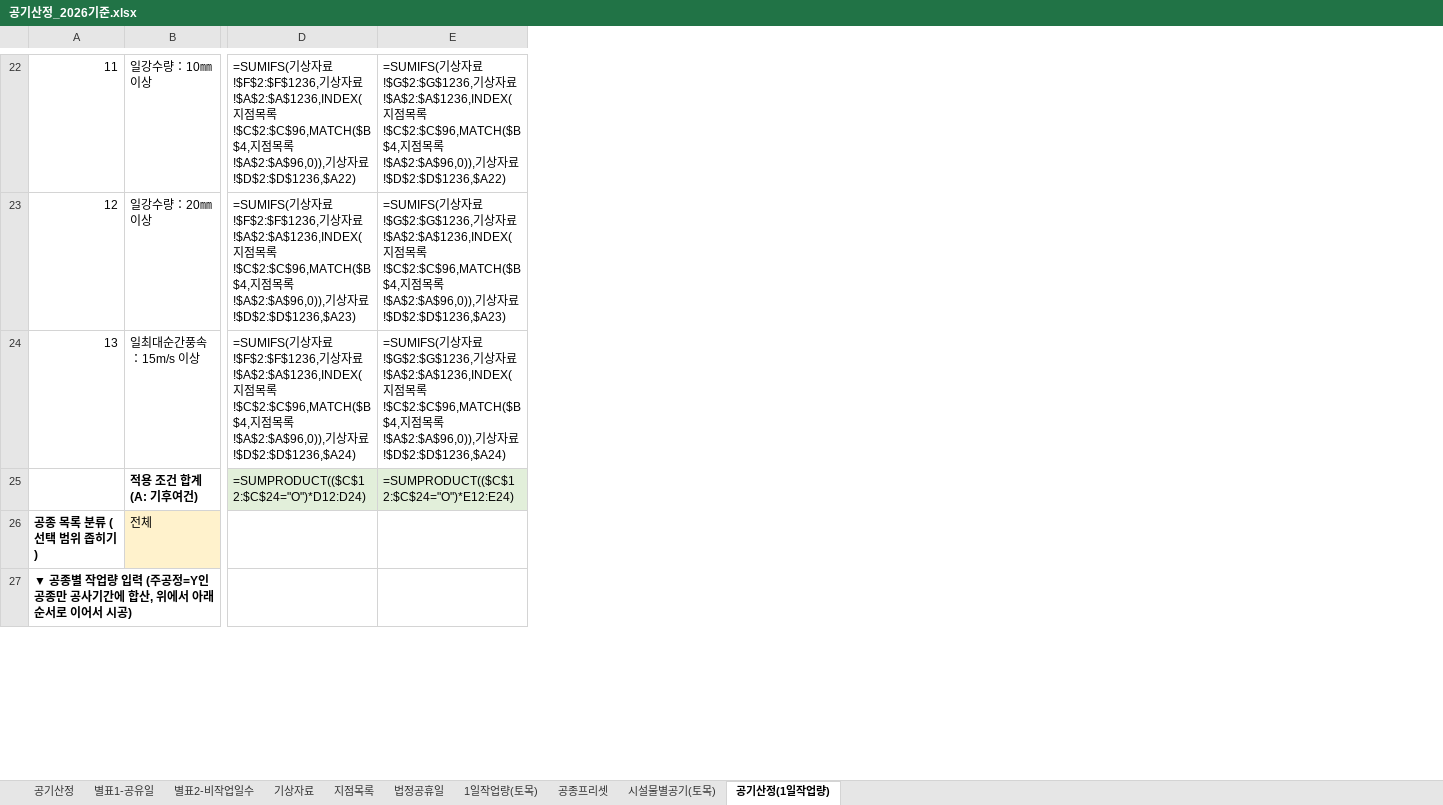
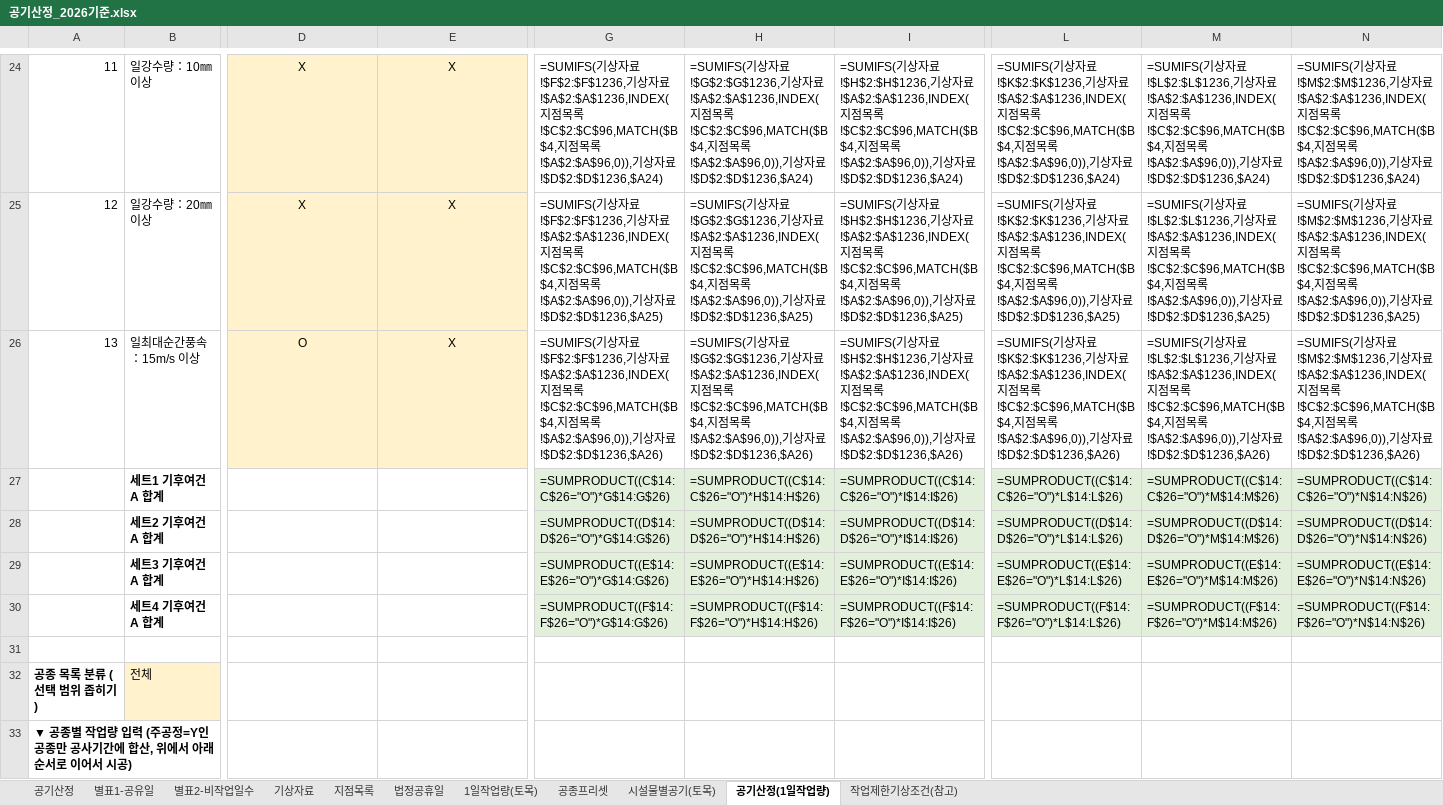
Before and after one commit to eunna2520-netizen/business, an Excel workbook: 공기산정_2026기준.xlsx, sheet 공기산정(1일작업량), drawn as a sheet; only a part is shown, gaps mark what is left out; values as stored, in another font and other column widths than the file's, no borders; formulas without a stored value are shown as written; addresses are those after the commit; rows hold the shown columns only; the diff covers the shown part only; the diff names each change by its address in the sheet, - before the commit and + after, or states it on an @@ line.

```diff
--- a/공기산정_2026기준.xlsx (sheet 공기산정(1일작업량))
+++ b/공기산정_2026기준.xlsx (sheet 공기산정(1일작업량))
+sheet tab: 작업제한기상조건(참고)
+column G, rows 24-26: =SUMIFS(기상자료!$F$2:$F$1236,기상자료!$A$2:$A$1236,INDEX(지점목록!$C$2:$C$96,MATCH($B$4,지점목록!$A$2:$A$96,0)),기상자료!$D$2:$D$1236,$A24) | =SUMIFS(기상자료!$F$2:$F$1236,기상자료!$A$2:$A$1236,INDEX(지점목록!$C$2:$C$96,MATCH($B$4,지점목록!$A$2:$A$96,0)),기상자료!$D$2:$D$1236,$A25) | =SUMIFS(기상자료!$F$2:$F$1236,기상자료!$A$2:$A$1236,INDEX(지점목록!$C$2:$C$96,MATCH($B$4,지점목록!$A$2:$A$96,0)),기상자료!$D$2:$D$1236,$A26)
+column H, rows 24-26: =SUMIFS(기상자료!$G$2:$G$1236,기상자료!$A$2:$A$1236,INDEX(지점목록!$C$2:$C$96,MATCH($B$4,지점목록!$A$2:$A$96,0)),기상자료!$D$2:$D$1236,$A24) | =SUMIFS(기상자료!$G$2:$G$1236,기상자료!$A$2:$A$1236,INDEX(지점목록!$C$2:$C$96,MATCH($B$4,지점목록!$A$2:$A$96,0)),기상자료!$D$2:$D$1236,$A25) | =SUMIFS(기상자료!$G$2:$G$1236,기상자료!$A$2:$A$1236,INDEX(지점목록!$C$2:$C$96,MATCH($B$4,지점목록!$A$2:$A$96,0)),기상자료!$D$2:$D$1236,$A26)
+column I, rows 24-26: =SUMIFS(기상자료!$H$2:$H$1236,기상자료!$A$2:$A$1236,INDEX(지점목록!$C$2:$C$96,MATCH($B$4,지점목록!$A$2:$A$96,0)),기상자료!$D$2:$D$1236,$A24) | =SUMIFS(기상자료!$H$2:$H$1236,기상자료!$A$2:$A$1236,INDEX(지점목록!$C$2:$C$96,MATCH($B$4,지점목록!$A$2:$A$96,0)),기상자료!$D$2:$D$1236,$A25) | =SUMIFS(기상자료!$H$2:$H$1236,기상자료!$A$2:$A$1236,INDEX(지점목록!$C$2:$C$96,MATCH($B$4,지점목록!$A$2:$A$96,0)),기상자료!$D$2:$D$1236,$A26)
+column L, rows 24-26: =SUMIFS(기상자료!$K$2:$K$1236,기상자료!$A$2:$A$1236,INDEX(지점목록!$C$2:$C$96,MATCH($B$4,지점목록!$A$2:$A$96,0)),기상자료!$D$2:$D$1236,$A24) | =SUMIFS(기상자료!$K$2:$K$1236,기상자료!$A$2:$A$1236,INDEX(지점목록!$C$2:$C$96,MATCH($B$4,지점목록!$A$2:$A$96,0)),기상자료!$D$2:$D$1236,$A25) | =SUMIFS(기상자료!$K$2:$K$1236,기상자료!$A$2:$A$1236,INDEX(지점목록!$C$2:$C$96,MATCH($B$4,지점목록!$A$2:$A$96,0)),기상자료!$D$2:$D$1236,$A26)
+column M, rows 24-26: =SUMIFS(기상자료!$L$2:$L$1236,기상자료!$A$2:$A$1236,INDEX(지점목록!$C$2:$C$96,MATCH($B$4,지점목록!$A$2:$A$96,0)),기상자료!$D$2:$D$1236,$A24) | =SUMIFS(기상자료!$L$2:$L$1236,기상자료!$A$2:$A$1236,INDEX(지점목록!$C$2:$C$96,MATCH($B$4,지점목록!$A$2:$A$96,0)),기상자료!$D$2:$D$1236,$A25) | =SUMIFS(기상자료!$L$2:$L$1236,기상자료!$A$2:$A$1236,INDEX(지점목록!$C$2:$C$96,MATCH($B$4,지점목록!$A$2:$A$96,0)),기상자료!$D$2:$D$1236,$A26)
+column N, rows 24-26: =SUMIFS(기상자료!$M$2:$M$1236,기상자료!$A$2:$A$1236,INDEX(지점목록!$C$2:$C$96,MATCH($B$4,지점목록!$A$2:$A$96,0)),기상자료!$D$2:$D$1236,$A24) | =SUMIFS(기상자료!$M$2:$M$1236,기상자료!$A$2:$A$1236,INDEX(지점목록!$C$2:$C$96,MATCH($B$4,지점목록!$A$2:$A$96,0)),기상자료!$D$2:$D$1236,$A25) | =SUMIFS(기상자료!$M$2:$M$1236,기상자료!$A$2:$A$1236,INDEX(지점목록!$C$2:$C$96,MATCH($B$4,지점목록!$A$2:$A$96,0)),기상자료!$D$2:$D$1236,$A26)
@@ column A renumbered from row 2 down @@
@@ D24:E26 alignment: left → center, fill: none → #FFF2CC @@
-D24: =SUMIFS(기상자료!$F$2:$F$1236,기상자료!$A$2:$A$1236,INDEX(지점목록!$C$2:$C$96,MATCH($B$4,지점목록!$A$2:$A$96,0)),기상자료!$D$2:$D$1236,$A22)
+D24: X
-E24: =SUMIFS(기상자료!$G$2:$G$1236,기상자료!$A$2:$A$1236,INDEX(지점목록!$C$2:$C$96,MATCH($B$4,지점목록!$A$2:$A$96,0)),기상자료!$D$2:$D$1236,$A22)
+E24: X
-D25: =SUMIFS(기상자료!$F$2:$F$1236,기상자료!$A$2:$A$1236,INDEX(지점목록!$C$2:$C$96,MATCH($B$4,지점목록!$A$2:$A$96,0)),기상자료!$D$2:$D$1236,$A23)
+D25: X
-E25: =SUMIFS(기상자료!$G$2:$G$1236,기상자료!$A$2:$A$1236,INDEX(지점목록!$C$2:$C$96,MATCH($B$4,지점목록!$A$2:$A$96,0)),기상자료!$D$2:$D$1236,$A23)
+E25: X
-D26: =SUMIFS(기상자료!$F$2:$F$1236,기상자료!$A$2:$A$1236,INDEX(지점목록!$C$2:$C$96,MATCH($B$4,지점목록!$A$2:$A$96,0)),기상자료!$D$2:$D$1236,$A24)
+D26: O
-E26: =SUMIFS(기상자료!$G$2:$G$1236,기상자료!$A$2:$A$1236,INDEX(지점목록!$C$2:$C$96,MATCH($B$4,지점목록!$A$2:$A$96,0)),기상자료!$D$2:$D$1236,$A24)
+E26: X
+row 27:  | 세트1 기후여건 A 합계 |  |  | =SUMPRODUCT((C$14:C$26="O")*G$14:G$26) | =SUMPRODUCT((C$14:C$26="O")*H$14:H$26) | =SUMPRODUCT((C$14:C$26="O")*I$14:I$26) | =SUMPRODUCT((C$14:C$26="O")*L$14:L$26) | =SUMPRODUCT((C$14:C$26="O")*M$14:M$26) | =SUMPRODUCT((C$14:C$26="O")*N$14:N$26)
+row 28:  | 세트2 기후여건 A 합계 |  |  | =SUMPRODUCT((D$14:D$26="O")*G$14:G$26) | =SUMPRODUCT((D$14:D$26="O")*H$14:H$26) | =SUMPRODUCT((D$14:D$26="O")*I$14:I$26) | =SUMPRODUCT((D$14:D$26="O")*L$14:L$26) | =SUMPRODUCT((D$14:D$26="O")*M$14:M$26) | =SUMPRODUCT((D$14:D$26="O")*N$14:N$26)
+row 29:  | 세트3 기후여건 A 합계 |  |  | =SUMPRODUCT((E$14:E$26="O")*G$14:G$26) | =SUMPRODUCT((E$14:E$26="O")*H$14:H$26) | =SUMPRODUCT((E$14:E$26="O")*I$14:I$26) | =SUMPRODUCT((E$14:E$26="O")*L$14:L$26) | =SUMPRODUCT((E$14:E$26="O")*M$14:M$26) | =SUMPRODUCT((E$14:E$26="O")*N$14:N$26)
+row 30:  | 세트4 기후여건 A 합계 |  |  | =SUMPRODUCT((F$14:F$26="O")*G$14:G$26) | =SUMPRODUCT((F$14:F$26="O")*H$14:H$26) | =SUMPRODUCT((F$14:F$26="O")*I$14:I$26) | =SUMPRODUCT((F$14:F$26="O")*L$14:L$26) | =SUMPRODUCT((F$14:F$26="O")*M$14:M$26) | =SUMPRODUCT((F$14:F$26="O")*N$14:N$26)
-row 31:  | 적용 조건 합계 (A: 기후여건) | =SUMPRODUCT(($C$12:$C$24="O")*D12:D24) | =SUMPRODUCT(($C$12:$C$24="O")*E12:E24)
+row 31: (empty)
-D31:E31 fill: #E2EFDA
+D31:E31 fill: none
```
Also changed, not shown: 12 added rows, 11 removed rows, 1 moved row, 13 added columns, 9 removed columns, 79 edited cells and cell formats elsewhere in this sheet, sheet 1일작업량(토목), 2 other files.
